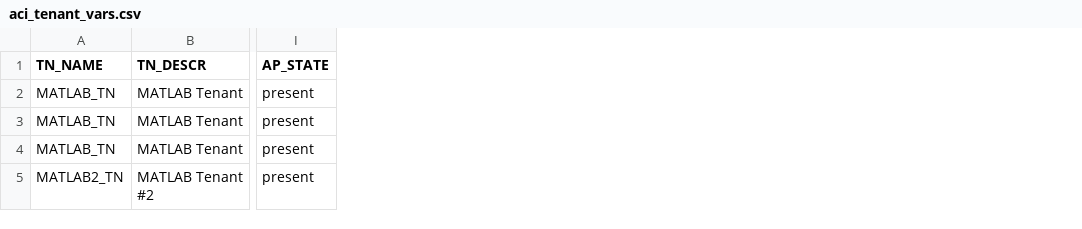
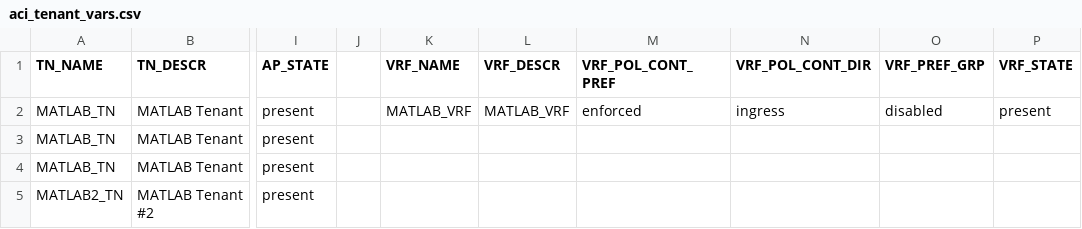
Before and after one commit to ShalomMoon/aci_ansible, a CSV file: aci_tenant_vars.csv, drawn as a sheet; only a part is shown, gaps mark what is left out; the diff names each change by its address in the sheet, - before the commit and + after, or states it on an @@ line.

Commit message:
Added VRF vars to aci_tenant_vars.csv

```diff
--- a/aci_tenant_vars.csv
+++ b/aci_tenant_vars.csv
+column J, empty
+column K (VRF_NAME), row 2: MATLAB_VRF
+column L (VRF_DESCR), row 2: MATLAB_VRF
+column M (VRF_POL_CONT_PREF), row 2: enforced
+column N (VRF_POL_CONT_DIR), row 2: ingress
+column O (VRF_PREF_GRP), row 2: disabled
+column P (VRF_STATE), row 2: present
```
